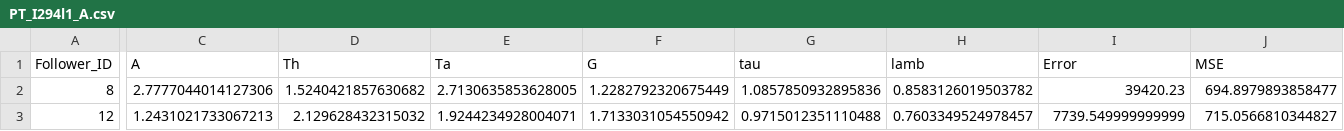
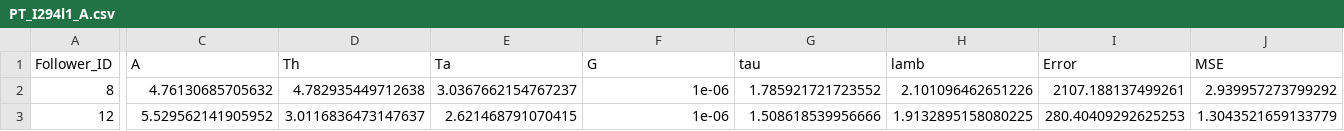
Before and after one commit to lotlouischoitslab/Comparison-of-Autonomous-Vehicles-Control-Models, a CSV file: Results/04HDB/PT_I294l1_A.csv, drawn as a sheet; only a part is shown, gaps mark what is left out; the diff covers the shown part only; the diff names each change by its address in the sheet, - before the commit and + after, or states it on an @@ line.

```diff
--- a/Results/04HDB/PT_I294l1_A.csv
+++ b/Results/04HDB/PT_I294l1_A.csv
-C2 (A): 2.7777044014127306
+C2 (A): 4.76130685705632
-D2 (Th): 1.5240421857630682
+D2 (Th): 4.782935449712638
-E2 (Ta): 2.7130635853628005
+E2 (Ta): 3.0367662154767237
-F2 (G): 1.2282792320675449
+F2 (G): 1e-06
-G2 (tau): 1.0857850932895836
+G2 (tau): 1.785921721723552
-H2 (lamb): 0.8583126019503782
+H2 (lamb): 2.101096462651226
-I2 (Error): 39420.23
+I2 (Error): 2107.188137499261
-J2 (MSE): 694.8979893858477
+J2 (MSE): 2.939957273799292
-C3 (A): 1.2431021733067213
+C3 (A): 5.529562141905952
-D3 (Th): 2.129628432315032
+D3 (Th): 3.0116836473147637
-E3 (Ta): 1.9244234928004071
+E3 (Ta): 2.621468791070415
-F3 (G): 1.7133031054550942
+F3 (G): 1e-06
-G3 (tau): 0.9715012351110488
+G3 (tau): 1.508618539956666
-H3 (lamb): 0.7603349524978457
+H3 (lamb): 1.9132895158080225
-I3 (Error): 7739.549999999999
+I3 (Error): 280.40409292625253
-J3 (MSE): 715.0566810344827
+J3 (MSE): 1.3043521659133779
```
Also changed, not shown: 29 edited cells elsewhere in this file, 5 other files.
